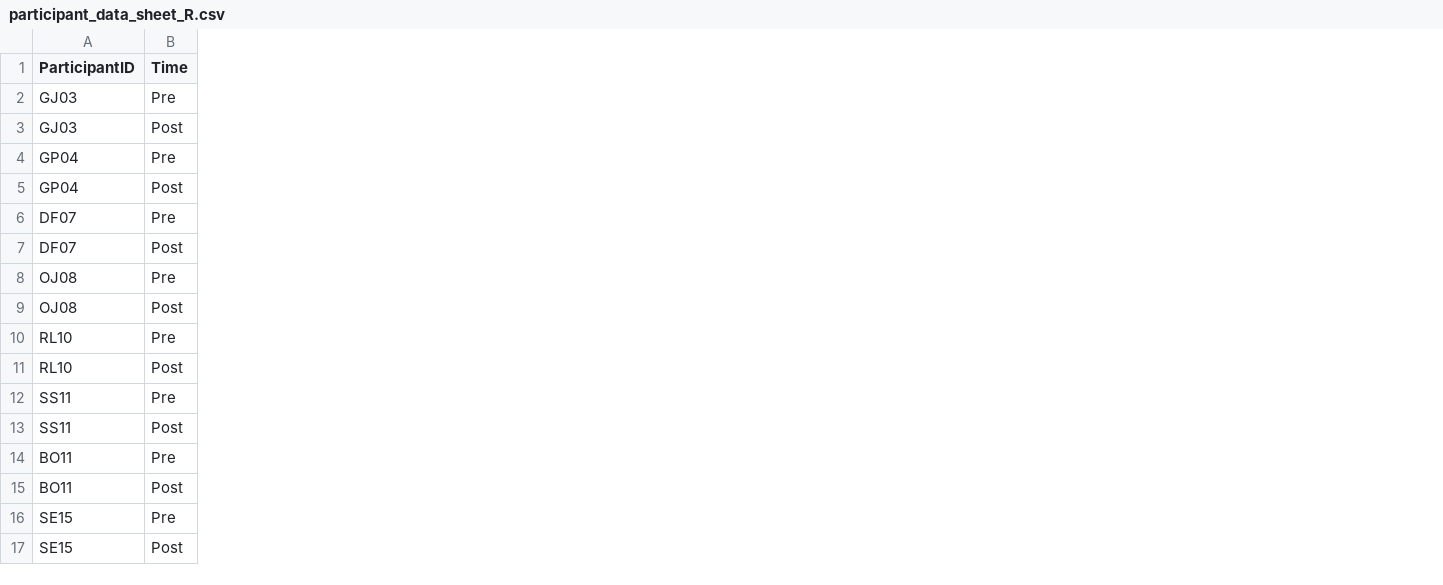
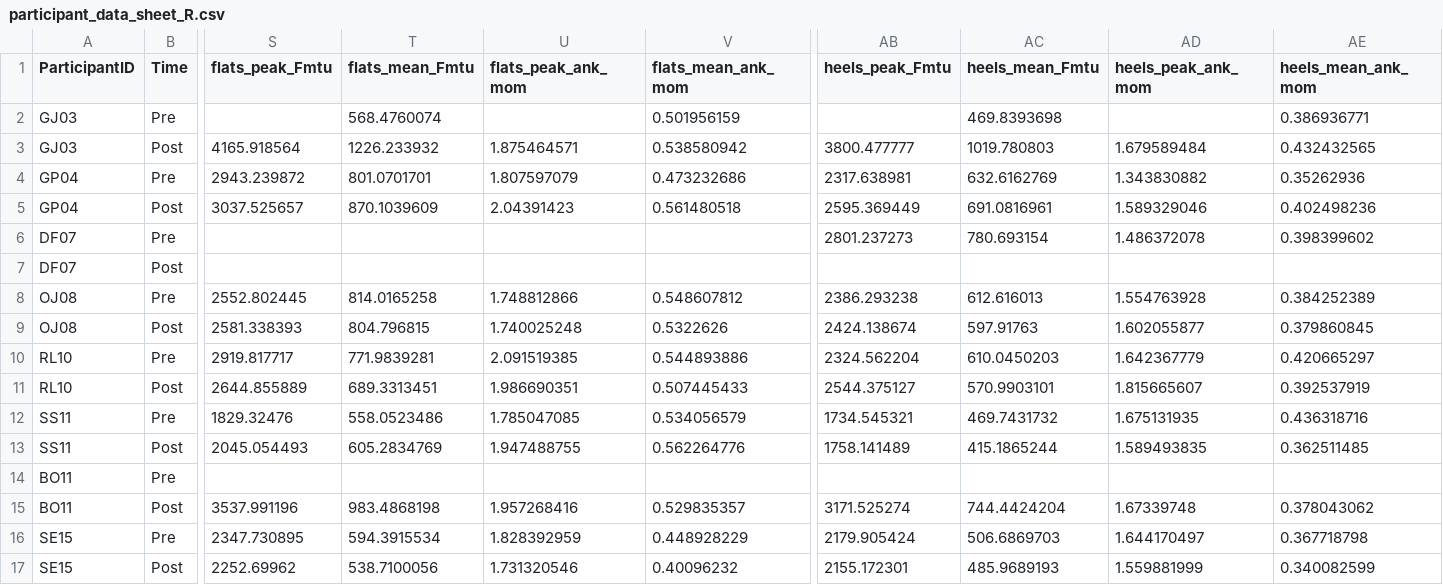
Before and after one commit to Human-Locomotion-Lab-UT-Austin/GA_Tech_Heels, a CSV file: participant_data_sheet_R.csv, drawn as a sheet; only a part is shown, gaps mark what is left out; the diff names each change by its address in the sheet, - before the commit and + after, or states it on an @@ line.

Commit message:
Add files via upload

```diff
--- a/participant_data_sheet_R.csv
+++ b/participant_data_sheet_R.csv
+column S (flats_peak_Fmtu), rows 3-17: 4165.918564 | 2943.239872 | 3037.525657 |  |  | 2552.802445 | 2581.338393 | 2919.817717 | 2644.855889 | 1829.32476 | 2045.054493 |  | 3537.991196 | 2347.730895 | 2252.69962
+column T (flats_mean_Fmtu), rows 2-17: 568.4760074 | 1226.233932 | 801.0701701 | 870.1039609 |  |  | 814.0165258 | 804.796815 | 771.9839281 | 689.3313451 | 558.0523486 | 605.2834769 |  | 983.4868198 | 594.3915534 | 538.7100056
+column U (flats_peak_ank_mom), rows 3-17: 1.875464571 | 1.807597079 | 2.04391423 |  |  | 1.748812866 | 1.740025248 | 2.091519385 | 1.986690351 | 1.785047085 | 1.947488755 |  | 1.957268416 | 1.828392959 | 1.731320546
+column V (flats_mean_ank_mom), rows 2-17: 0.501956159 | 0.538580942 | 0.473232686 | 0.561480518 |  |  | 0.548607812 | 0.5322626 | 0.544893886 | 0.507445433 | 0.534056579 | 0.562264776 |  | 0.529835357 | 0.448928229 | 0.40096232
+column AB (heels_peak_Fmtu), rows 3-17: 3800.477777 | 2317.638981 | 2595.369449 | 2801.237273 |  | 2386.293238 | 2424.138674 | 2324.562204 | 2544.375127 | 1734.545321 | 1758.141489 |  | 3171.525274 | 2179.905424 | 2155.172301
+column AC (heels_mean_Fmtu), rows 2-17: 469.8393698 | 1019.780803 | 632.6162769 | 691.0816961 | 780.693154 |  | 612.616013 | 597.91763 | 610.0450203 | 570.9903101 | 469.7431732 | 415.1865244 |  | 744.4424204 | 506.6869703 | 485.9689193
+column AD (heels_peak_ank_mom), rows 3-17: 1.679589484 | 1.343830882 | 1.589329046 | 1.486372078 |  | 1.554763928 | 1.602055877 | 1.642367779 | 1.815665607 | 1.675131935 | 1.589493835 |  | 1.67339748 | 1.644170497 | 1.559881999
+column AE (heels_mean_ank_mom), rows 2-17: 0.386936771 | 0.432432565 | 0.35262936 | 0.402498236 | 0.398399602 |  | 0.384252389 | 0.379860845 | 0.420665297 | 0.392537919 | 0.436318716 | 0.362511485 |  | 0.378043062 | 0.367718798 | 0.340082599
```
